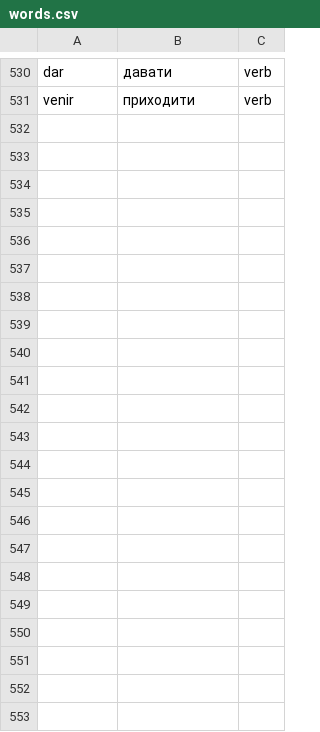
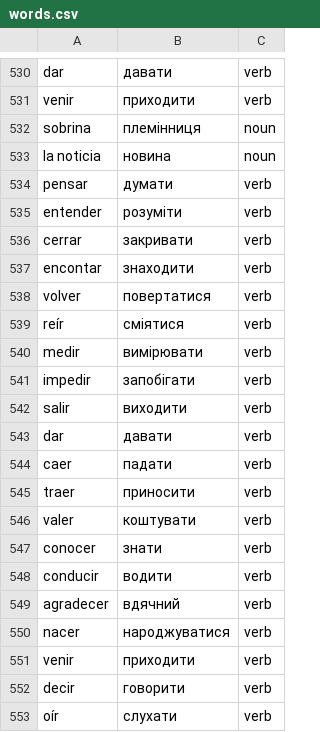
Before and after one commit to Alexander778/spanishquiz, a CSV file: words.csv, drawn as a sheet; only a part is shown, gaps mark what is left out.

Commit message:
Update words

```diff
--- a/words.csv
+++ b/words.csv
@@ -531 +531,23 @@ dar,давати,verb
 venir,приходити,verb
+sobrina,племінниця,noun
+la noticia,новина,noun
+pensar,думати,verb
+entender,розуміти,verb
+cerrar,закривати,verb
+encontar,знаходити,verb
+volver,повертатися,verb
+reír,сміятися,verb
+medir,вимірювати,verb
+impedir,запобігати,verb
+salir,виходити,verb
+dar,давати,verb
+caer,падати,verb
+traer,приносити,verb
+valer,коштувати,verb
+conocer,знати,verb
+conducir,водити,verb
+agradecer,вдячний,verb
+nacer,народжуватися,verb
+venir,приходити,verb
+decir,говорити,verb
+oír,слухати,verb
```
Also changed, not shown: 1 other file.
